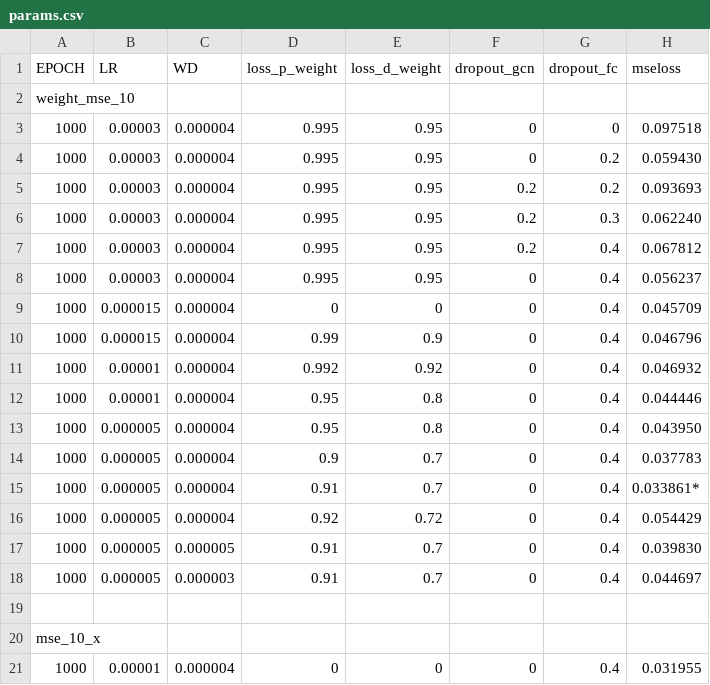
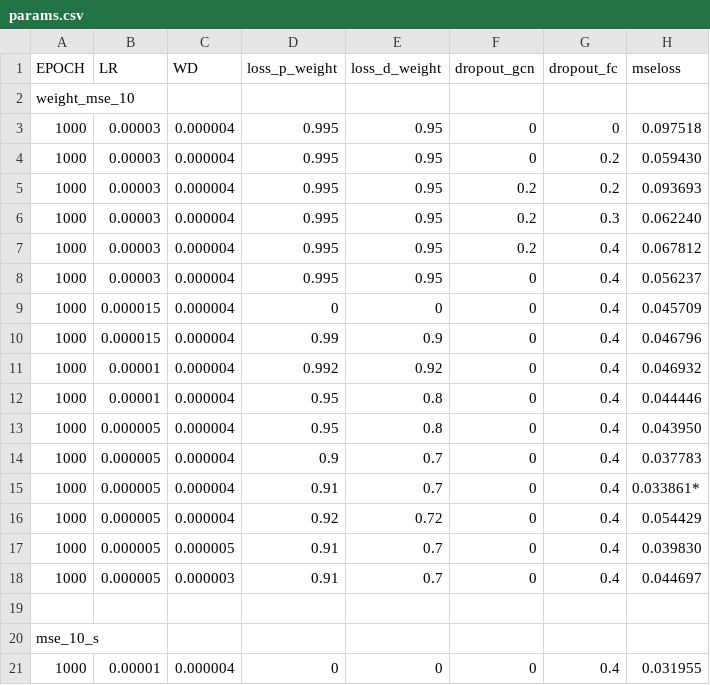
Before and after one commit to HuangStomach/tome-of-aghanim, a CSV file: 20211202-AEFSV2/params.csv, drawn as a sheet.

```diff
--- a/20211202-AEFSV2/params.csv
+++ b/20211202-AEFSV2/params.csv
@@ -19,3 +19,3 @@ weight_mse_10
 
-mse_10_x
+mse_10_s
 1000, 0.00001, 0.000004, 0, 0, 0, 0.4, 0.031955
```
Also changed, not shown: 4 other files.
